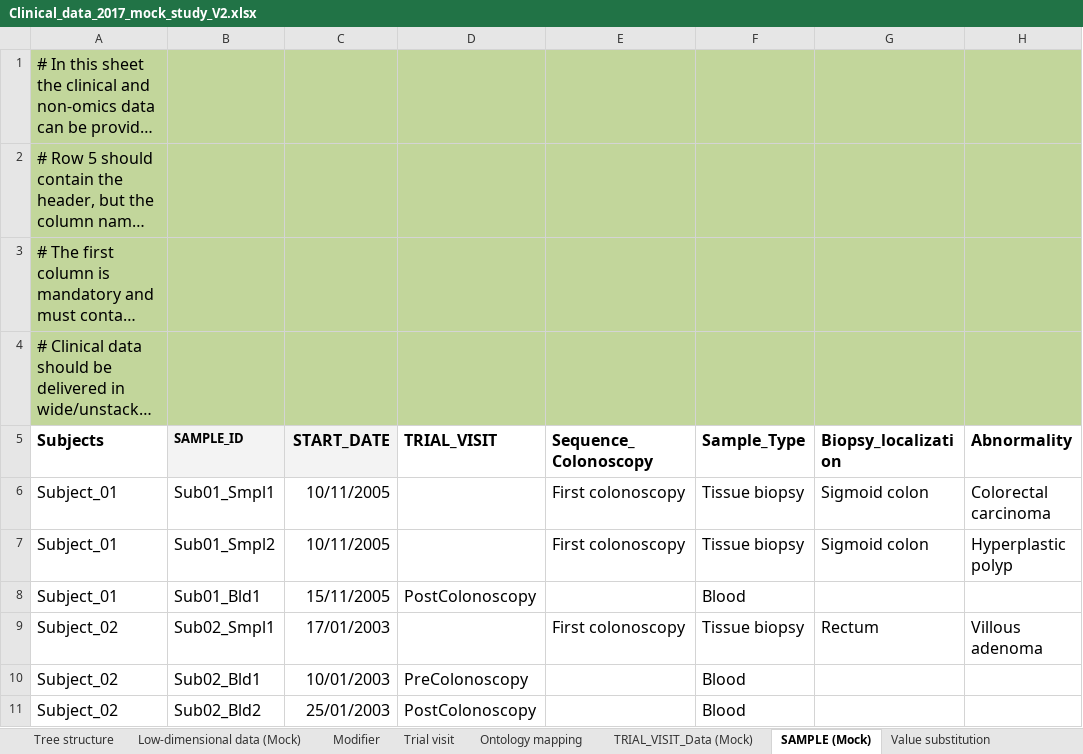
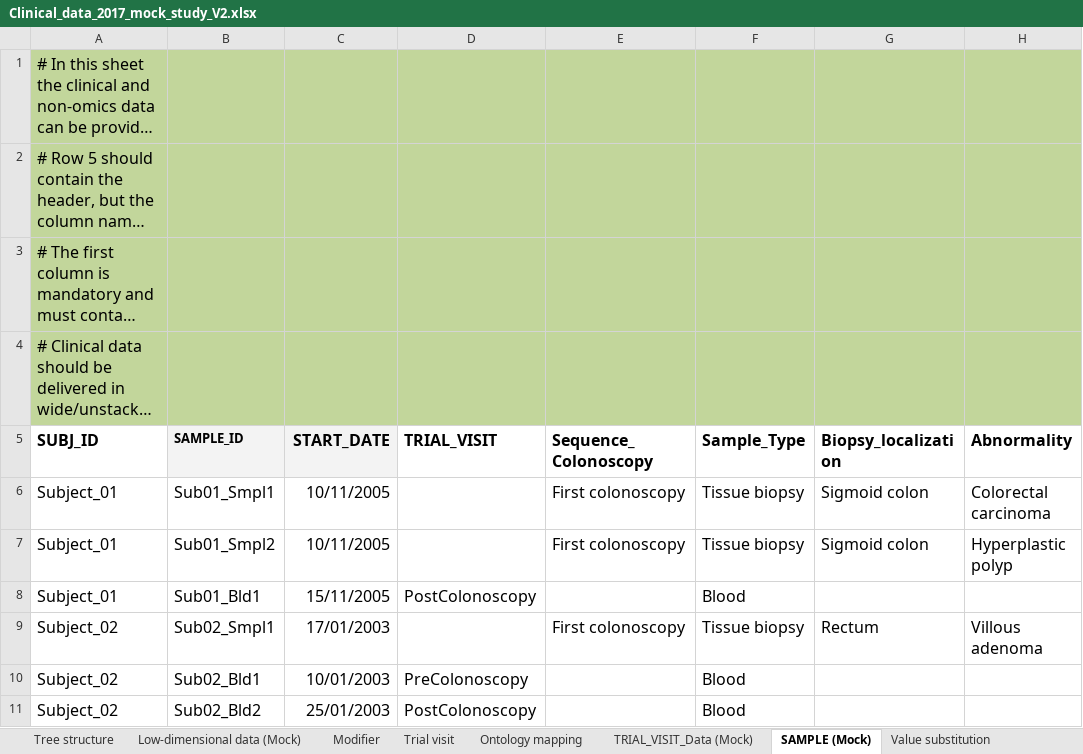
Before and after one commit to thehyve/tmtk, an Excel workbook: studies/template_reader/Clinical_data_2017_mock_study_V2.xlsx, sheet SAMPLE (Mock), drawn as a sheet; only a part is shown; long unchanged cells end in …; values as stored, in another font and other column widths than the file's, no borders; charts and pictures not drawn; the diff names each change by its address in the sheet, - before the commit and + after, or states it on an @@ line.

```diff
--- a/studies/template_reader/Clinical_data_2017_mock_study_V2.xlsx (sheet SAMPLE (Mock))
+++ b/studies/template_reader/Clinical_data_2017_mock_study_V2.xlsx (sheet SAMPLE (Mock))
-A5: Subjects
+A5: SUBJ_ID
```
Also changed, not shown: sheet Tree structure, sheet Value substitution, charts or pictures, 6 other files.
